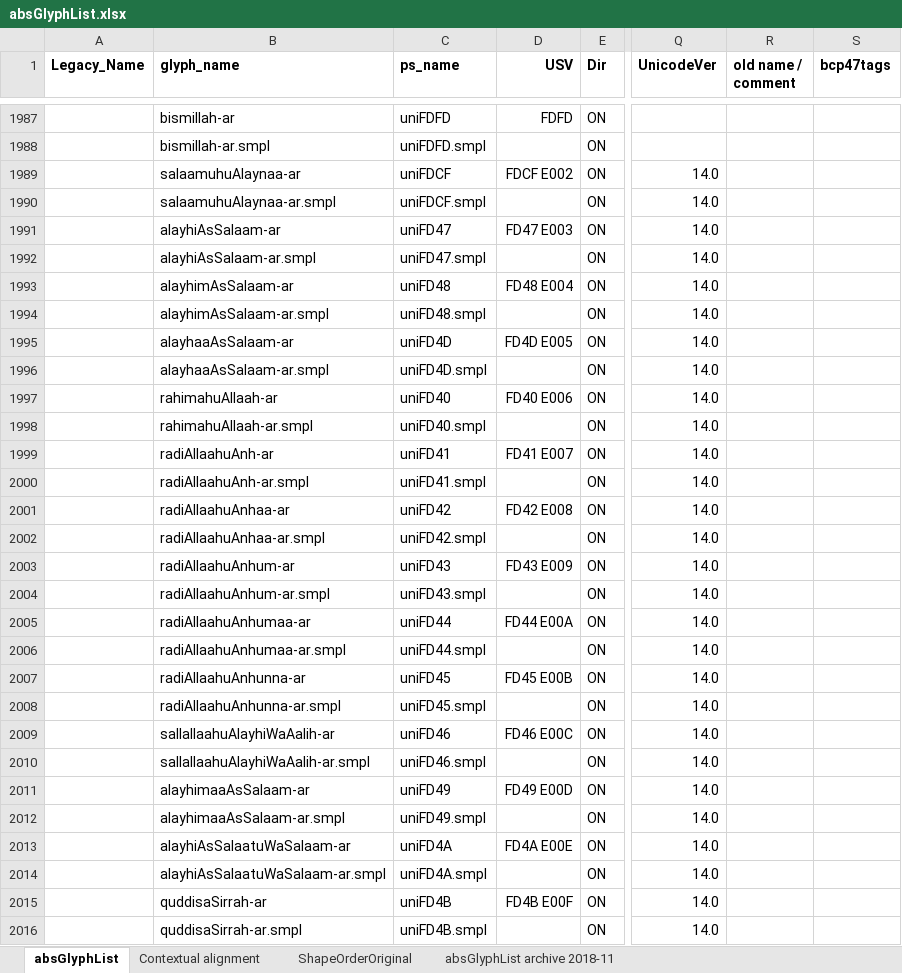
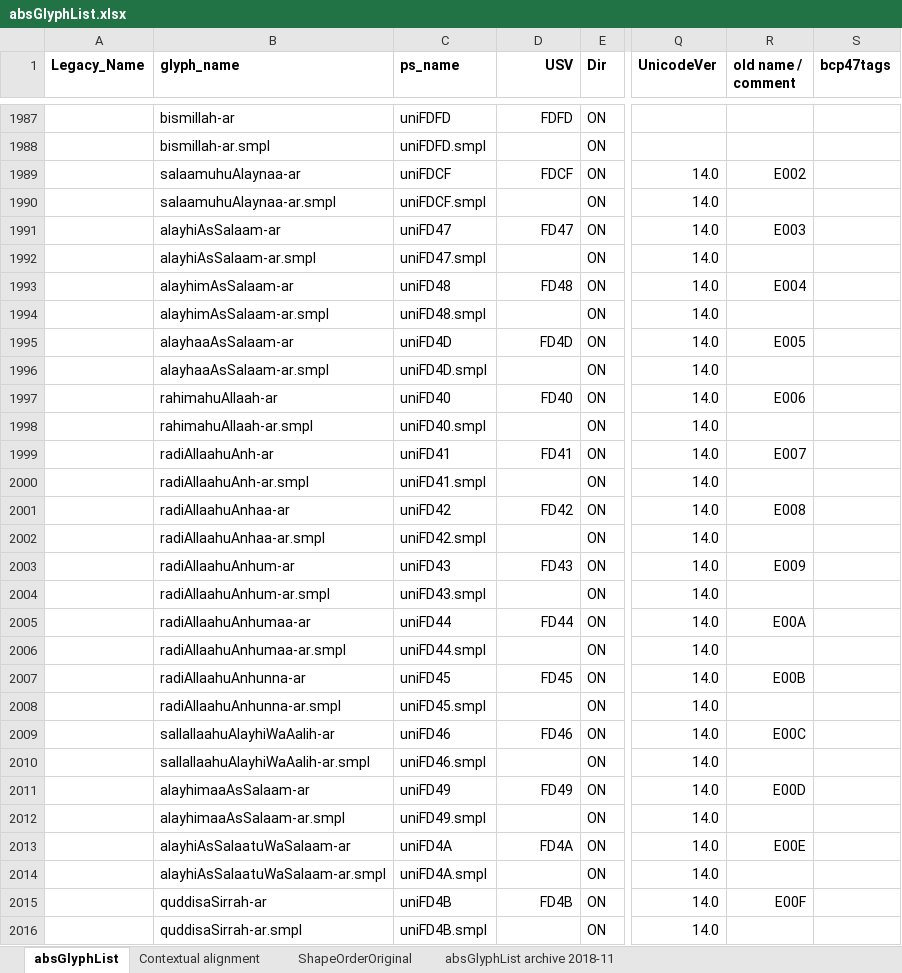
Before and after one commit to silnrsi/font-arab-tools, an Excel workbook: absGlyphList/absGlyphList.xlsx, sheet absGlyphList, drawn as a sheet; only a part is shown, gaps mark what is left out; values as stored, in another font and other column widths than the file's, no borders; charts and pictures not drawn; the diff covers the shown part only; the diff names each change by its address in the sheet, - before the commit and + after, or states it on an @@ line.

```diff
--- a/absGlyphList/absGlyphList.xlsx (sheet absGlyphList)
+++ b/absGlyphList/absGlyphList.xlsx (sheet absGlyphList)
-D1989 (USV): FDCF E002
+D1989 (USV): FDCF
-R1989 (old name / comment): (empty)
+R1989 (old name / comment): E002
-D1991 (USV): FD47 E003
+D1991 (USV): FD47
-R1991 (old name / comment): (empty)
+R1991 (old name / comment): E003
-D1993 (USV): FD48 E004
+D1993 (USV): FD48
-R1993 (old name / comment): (empty)
+R1993 (old name / comment): E004
-D1995 (USV): FD4D E005
+D1995 (USV): FD4D
-R1995 (old name / comment): (empty)
+R1995 (old name / comment): E005
-D1997 (USV): FD40 E006
+D1997 (USV): FD40
-R1997 (old name / comment): (empty)
+R1997 (old name / comment): E006
-D1999 (USV): FD41 E007
+D1999 (USV): FD41
-R1999 (old name / comment): (empty)
+R1999 (old name / comment): E007
-D2001 (USV): FD42 E008
+D2001 (USV): FD42
-R2001 (old name / comment): (empty)
+R2001 (old name / comment): E008
-D2003 (USV): FD43 E009
+D2003 (USV): FD43
-R2003 (old name / comment): (empty)
+R2003 (old name / comment): E009
-D2005 (USV): FD44 E00A
+D2005 (USV): FD44
-R2005 (old name / comment): (empty)
+R2005 (old name / comment): E00A
-D2007 (USV): FD45 E00B
+D2007 (USV): FD45
-R2007 (old name / comment): (empty)
+R2007 (old name / comment): E00B
-D2009 (USV): FD46 E00C
+D2009 (USV): FD46
-R2009 (old name / comment): (empty)
+R2009 (old name / comment): E00C
-D2011 (USV): FD49 E00D
+D2011 (USV): FD49
-R2011 (old name / comment): (empty)
+R2011 (old name / comment): E00D
-D2013 (USV): FD4A E00E
+D2013 (USV): FD4A
-R2013 (old name / comment): (empty)
+R2013 (old name / comment): E00E
-D2015 (USV): FD4B E00F
+D2015 (USV): FD4B
-R2015 (old name / comment): (empty)
+R2015 (old name / comment): E00F
```
Also changed, not shown: 10 edited cells elsewhere in this sheet, 1 other file.
